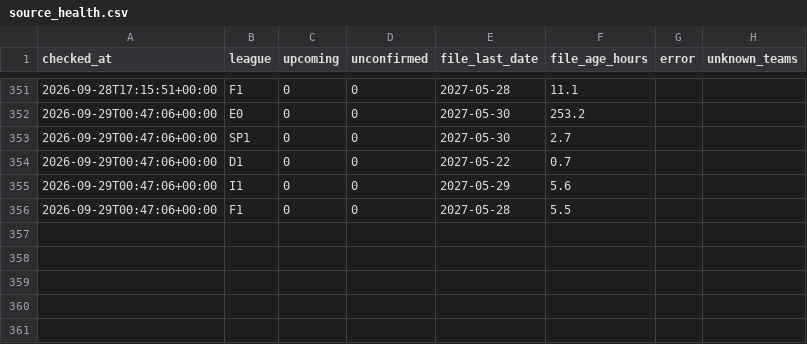
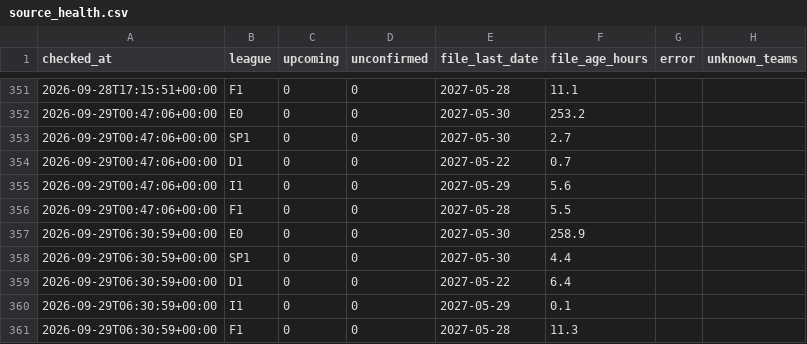
Before and after one commit to kewo1023/marcador-futbol, a CSV file: ledger/source_health.csv, drawn as a sheet; only a part is shown, gaps mark what is left out.

```diff
--- a/ledger/source_health.csv
+++ b/ledger/source_health.csv
@@ -356 +356,6 @@ checked_at,league,upcoming,unconfirmed,file_last_date,file_age_hours,error,unkno
 2026-09-29T00:47:06+00:00,F1,0,0,2027-05-28,5.5,,
+2026-09-29T06:30:59+00:00,E0,0,0,2027-05-30,258.9,,
+2026-09-29T06:30:59+00:00,SP1,0,0,2027-05-30,4.4,,
+2026-09-29T06:30:59+00:00,D1,0,0,2027-05-22,6.4,,
+2026-09-29T06:30:59+00:00,I1,0,0,2027-05-29,0.1,,
+2026-09-29T06:30:59+00:00,F1,0,0,2027-05-28,11.3,,
```
